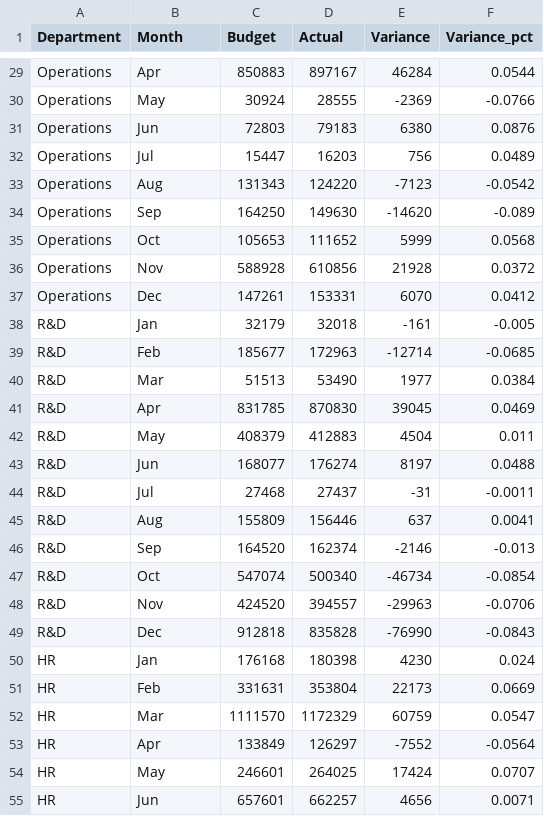
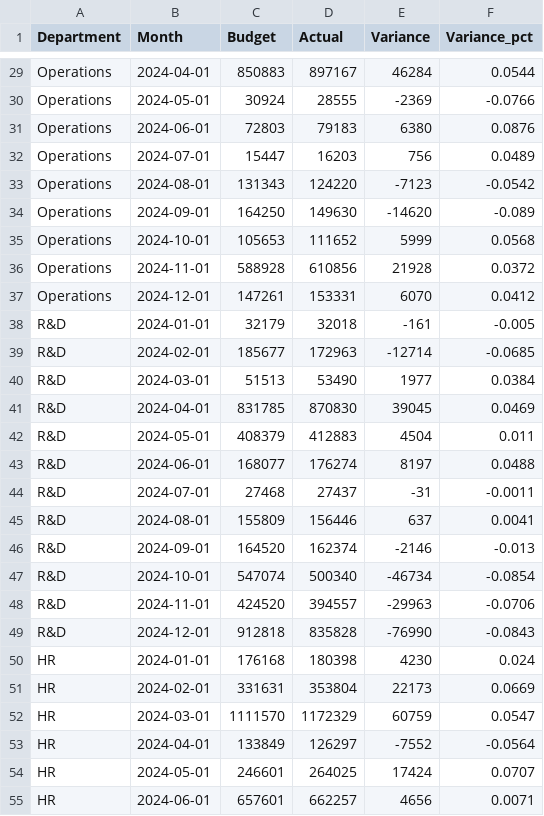
Before and after one commit to ameer-nassar/fpa-variance-analysis, a CSV file: fpa_variance_data_monthly.csv, drawn as a sheet; only a part is shown, gaps mark what is left out; the diff covers the shown part only; the diff names each change by its address in the sheet, - before the commit and + after, or states it on an @@ line.

```diff
--- a/fpa_variance_data_monthly.csv
+++ b/fpa_variance_data_monthly.csv
-B29 (Month): Apr
+B29 (Month): 2024-04-01
-B30 (Month): May
+B30 (Month): 2024-05-01
-B31 (Month): Jun
+B31 (Month): 2024-06-01
-B32 (Month): Jul
+B32 (Month): 2024-07-01
-B33 (Month): Aug
+B33 (Month): 2024-08-01
-B34 (Month): Sep
+B34 (Month): 2024-09-01
-B35 (Month): Oct
+B35 (Month): 2024-10-01
-B36 (Month): Nov
+B36 (Month): 2024-11-01
-B37 (Month): Dec
+B37 (Month): 2024-12-01
-B38 (Month): Jan
+B38 (Month): 2024-01-01
-B39 (Month): Feb
+B39 (Month): 2024-02-01
-B40 (Month): Mar
+B40 (Month): 2024-03-01
-B41 (Month): Apr
+B41 (Month): 2024-04-01
-B42 (Month): May
+B42 (Month): 2024-05-01
-B43 (Month): Jun
+B43 (Month): 2024-06-01
-B44 (Month): Jul
+B44 (Month): 2024-07-01
-B45 (Month): Aug
+B45 (Month): 2024-08-01
-B46 (Month): Sep
+B46 (Month): 2024-09-01
-B47 (Month): Oct
+B47 (Month): 2024-10-01
-B48 (Month): Nov
+B48 (Month): 2024-11-01
-B49 (Month): Dec
+B49 (Month): 2024-12-01
-B50 (Month): Jan
+B50 (Month): 2024-01-01
-B51 (Month): Feb
+B51 (Month): 2024-02-01
-B52 (Month): Mar
+B52 (Month): 2024-03-01
-B53 (Month): Apr
+B53 (Month): 2024-04-01
-B54 (Month): May
+B54 (Month): 2024-05-01
-B55 (Month): Jun
+B55 (Month): 2024-06-01
```
Also changed, not shown: 69 edited cells elsewhere in this file, 2 other files.
